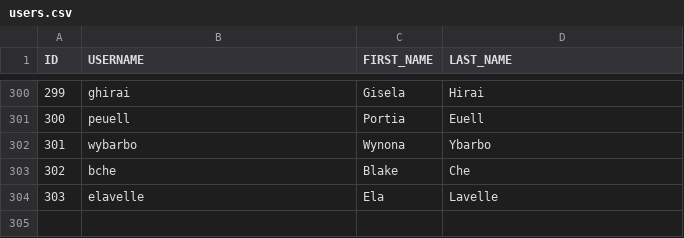
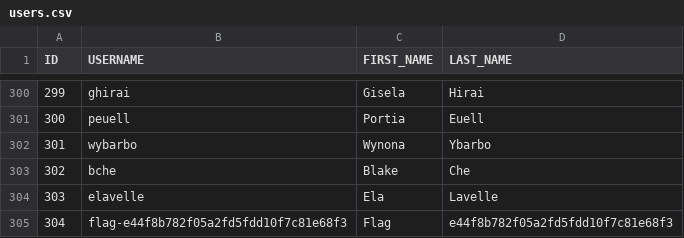
Before and after one commit to zromano24/Capture-The-Flag, a CSV file: src/main/resources/db/changelog/migrations/seed_data/users.csv, drawn as a sheet; only a part is shown, gaps mark what is left out.

Commit message:
Add flags to verify completion of steps

```diff
--- a/src/main/resources/db/changelog/migrations/seed_data/users.csv
+++ b/src/main/resources/db/changelog/migrations/seed_data/users.csv
@@ -304 +304,2 @@
 303,elavelle,Ela,Lavelle
+304,flag-e44f8b782f05a2fd5fdd10f7c81e68f3,Flag,e44f8b782f05a2fd5fdd10f7c81e68f3
```
Also changed, not shown: 3 other files.
